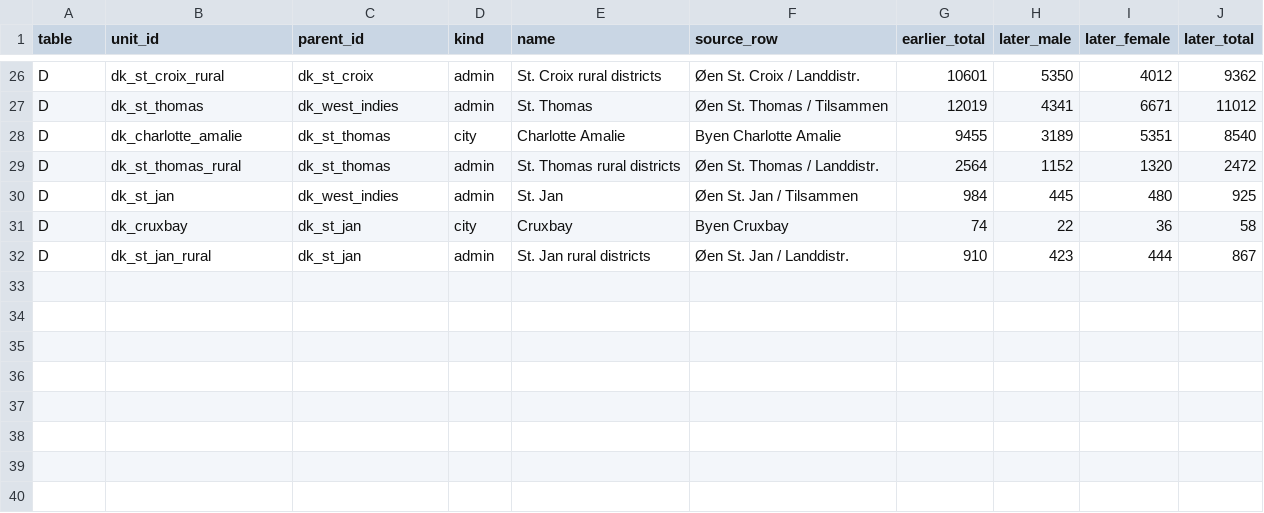
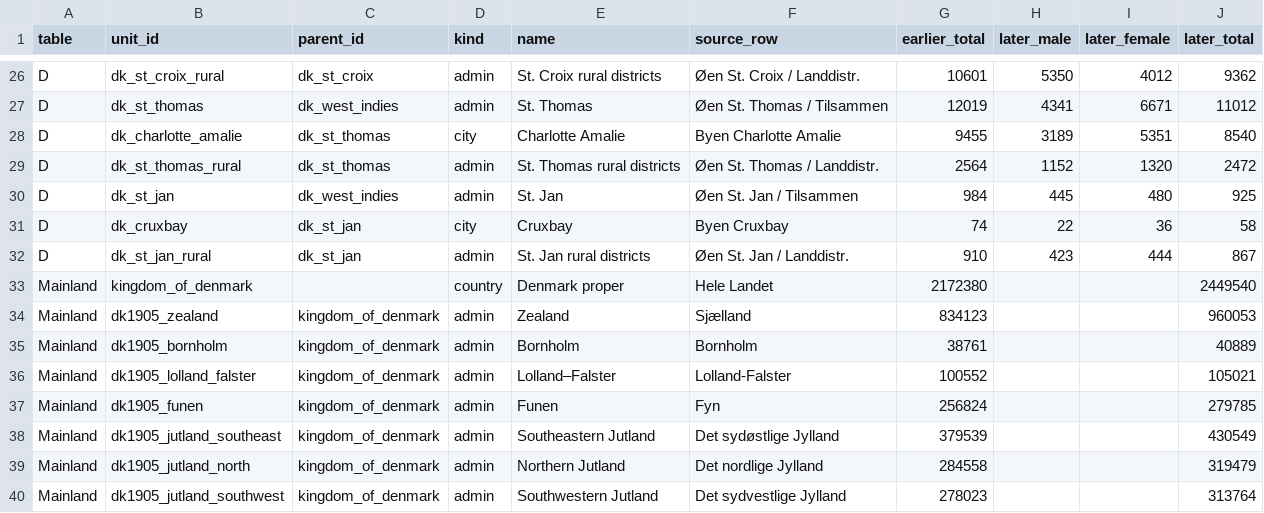
Before and after one commit to ryoumiyahayato/wwo, a CSV file: data/historical_population_1900/collections/danish/census_facts.csv, drawn as a sheet; only a part is shown, gaps mark what is left out.

Commit message:
Expand formal population foundation to v42

```diff
--- a/data/historical_population_1900/collections/danish/census_facts.csv
+++ b/data/historical_population_1900/collections/danish/census_facts.csv
@@ -32 +32,9 @@ D,dk_cruxbay,dk_st_jan,city,Cruxbay,Byen Cruxbay,74,22,36,58
 D,dk_st_jan_rural,dk_st_jan,admin,St. Jan rural districts,Øen St. Jan / Landdistr.,910,423,444,867
+Mainland,kingdom_of_denmark,,country,Denmark proper,Hele Landet,2172380,,,2449540
+Mainland,dk1905_zealand,kingdom_of_denmark,admin,Zealand,Sjælland,834123,,,960053
+Mainland,dk1905_bornholm,kingdom_of_denmark,admin,Bornholm,Bornholm,38761,,,40889
+Mainland,dk1905_lolland_falster,kingdom_of_denmark,admin,Lolland–Falster,Lolland-Falster,100552,,,105021
+Mainland,dk1905_funen,kingdom_of_denmark,admin,Funen,Fyn,256824,,,279785
+Mainland,dk1905_jutland_southeast,kingdom_of_denmark,admin,Southeastern Jutland,Det sydøstlige Jylland,379539,,,430549
+Mainland,dk1905_jutland_north,kingdom_of_denmark,admin,Northern Jutland,Det nordlige Jylland,284558,,,319479
+Mainland,dk1905_jutland_southwest,kingdom_of_denmark,admin,Southwestern Jutland,Det sydvestlige Jylland,278023,,,313764
```
Also changed, not shown: 58 other files.
